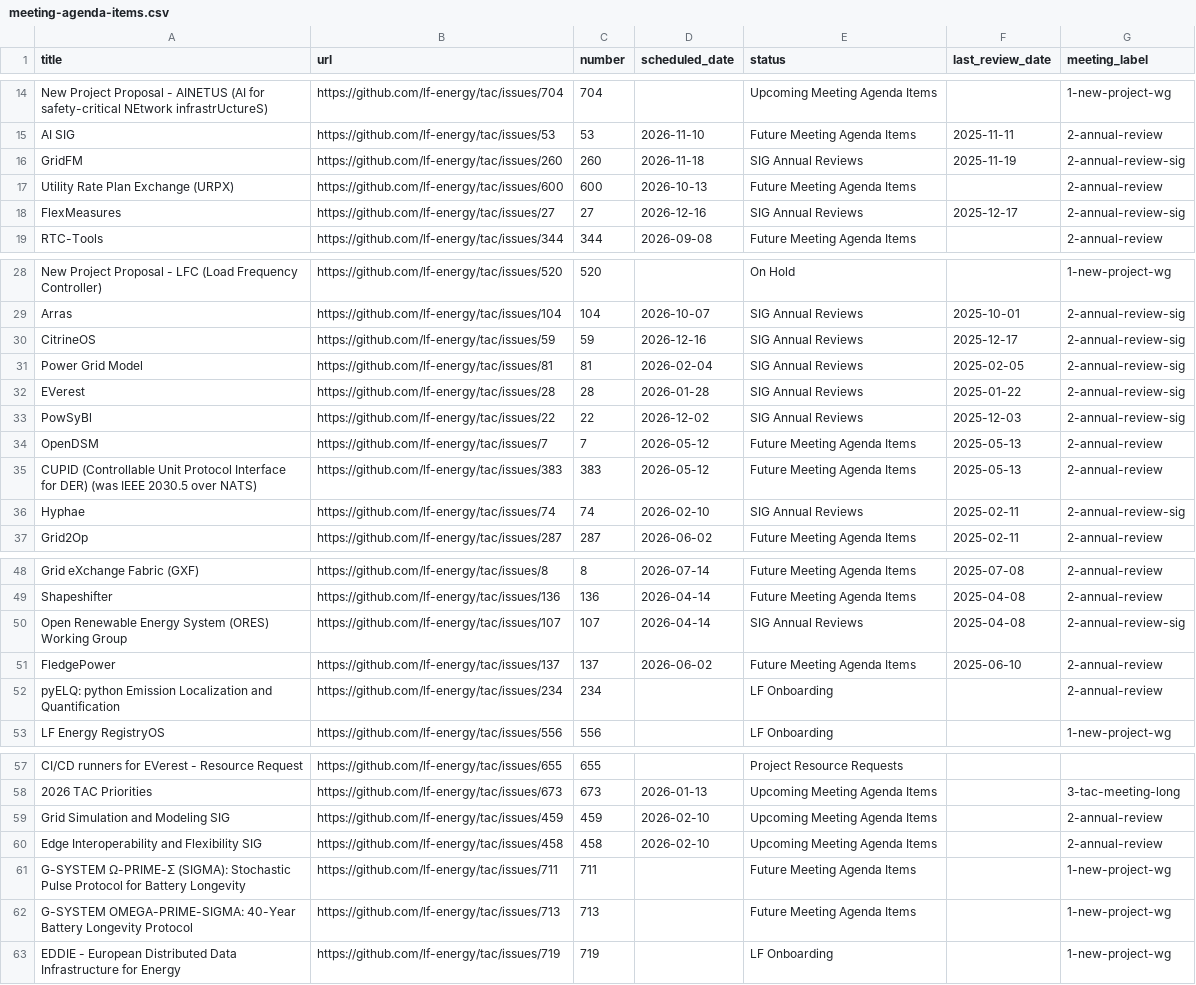
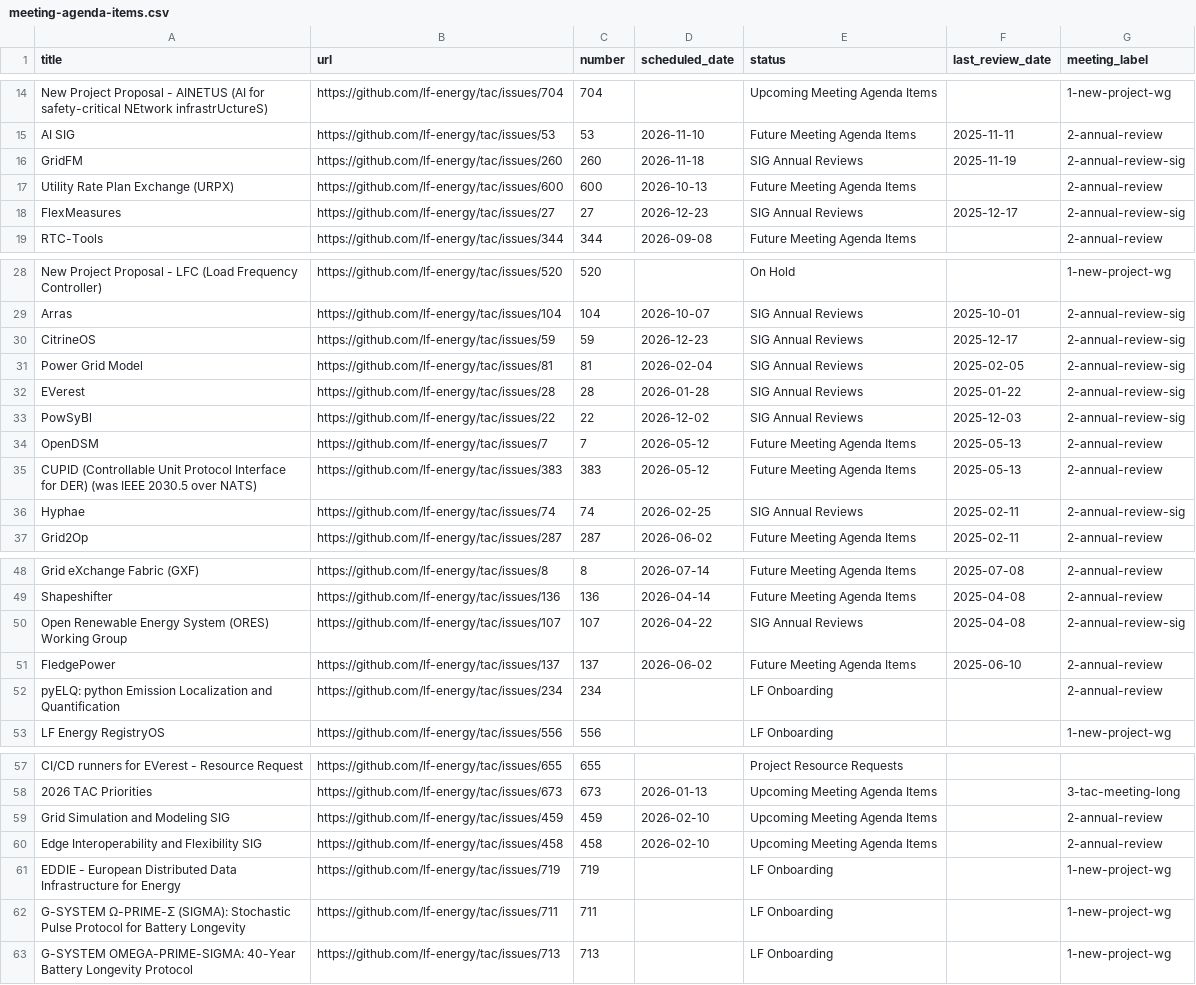
Before and after one commit to lf-energy/tac, a CSV file: _data/meeting-agenda-items.csv, drawn as a sheet; only a part is shown, gaps mark what is left out.

```diff
--- a/_data/meeting-agenda-items.csv
+++ b/_data/meeting-agenda-items.csv
@@ -17,3 +17,3 @@ GridFM,https://github.com/lf-energy/tac/issues/260,260,2026-11-18,SIG Annual Rev
 Utility Rate Plan Exchange (URPX),https://github.com/lf-energy/tac/issues/600,600,2026-10-13,Future Meeting Agenda Items,,2-annual-review
-FlexMeasures,https://github.com/lf-energy/tac/issues/27,27,2026-12-16,SIG Annual Reviews,2025-12-17,2-annual-review-sig
+FlexMeasures,https://github.com/lf-energy/tac/issues/27,27,2026-12-23,SIG Annual Reviews,2025-12-17,2-annual-review-sig
 RTC-Tools,https://github.com/lf-energy/tac/issues/344,344,2026-09-08,Future Meeting Agenda Items,,2-annual-review
@@ -29,3 +29,3 @@ New Project Proposal - LFC (Load Frequency Controller),https://github.com/lf-ene
 Arras,https://github.com/lf-energy/tac/issues/104,104,2026-10-07,SIG Annual Reviews,2025-10-01,2-annual-review-sig
-CitrineOS,https://github.com/lf-energy/tac/issues/59,59,2026-12-16,SIG Annual Reviews,2025-12-17,2-annual-review-sig
+CitrineOS,https://github.com/lf-energy/tac/issues/59,59,2026-12-23,SIG Annual Reviews,2025-12-17,2-annual-review-sig
 Power Grid Model,https://github.com/lf-energy/tac/issues/81,81,2026-02-04,SIG Annual Reviews,2025-02-05,2-annual-review-sig
@@ -35,3 +35,3 @@ OpenDSM,https://github.com/lf-energy/tac/issues/7,7,2026-05-12,Future Meeting Ag
 CUPID (Controllable Unit Protocol Interface for DER) (was IEEE 2030.5 over NATS),https://github.com/lf-energy/tac/issues/383,383,2026-05-12,Future Meeting Agenda Items,2025-05-13,2-annual-review
-Hyphae,https://github.com/lf-energy/tac/issues/74,74,2026-02-10,SIG Annual Reviews,2025-02-11,2-annual-review-sig
+Hyphae,https://github.com/lf-energy/tac/issues/74,74,2026-02-25,SIG Annual Reviews,2025-02-11,2-annual-review-sig
 Grid2Op,https://github.com/lf-energy/tac/issues/287,287,2026-06-02,Future Meeting Agenda Items,2025-02-11,2-annual-review
@@ -49,3 +49,3 @@ Grid eXchange Fabric (GXF),https://github.com/lf-energy/tac/issues/8,8,2026-07-1
 Shapeshifter,https://github.com/lf-energy/tac/issues/136,136,2026-04-14,Future Meeting Agenda Items,2025-04-08,2-annual-review
-Open Renewable Energy System (ORES) Working Group,https://github.com/lf-energy/tac/issues/107,107,2026-04-14,SIG Annual Reviews,2025-04-08,2-annual-review-sig
+Open Renewable Energy System (ORES) Working Group,https://github.com/lf-energy/tac/issues/107,107,2026-04-22,SIG Annual Reviews,2025-04-08,2-annual-review-sig
 FledgePower,https://github.com/lf-energy/tac/issues/137,137,2026-06-02,Future Meeting Agenda Items,2025-06-10,2-annual-review
@@ -60,4 +60,4 @@ Grid Simulation and Modeling SIG,https://github.com/lf-energy/tac/issues/459,459
 Edge Interoperability and Flexibility SIG,https://github.com/lf-energy/tac/issues/458,458,2026-02-10,Upcoming Meeting Agenda Items,,2-annual-review
-G-SYSTEM Ω-PRIME-Σ (SIGMA): Stochastic Pulse Protocol for Battery Longevity,https://github.com/lf-energy/tac/issues/711,711,,Future Meeting Agenda Items,,1-new-project-wg
-G-SYSTEM OMEGA-PRIME-SIGMA: 40-Year Battery Longevity Protocol,https://github.com/lf-energy/tac/issues/713,713,,Future Meeting Agenda Items,,1-new-project-wg
 EDDIE - European Distributed Data Infrastructure for Energy,https://github.com/lf-energy/tac/issues/719,719,,LF Onboarding,,1-new-project-wg
+G-SYSTEM Ω-PRIME-Σ (SIGMA): Stochastic Pulse Protocol for Battery Longevity,https://github.com/lf-energy/tac/issues/711,711,,LF Onboarding,,1-new-project-wg
+G-SYSTEM OMEGA-PRIME-SIGMA: 40-Year Battery Longevity Protocol,https://github.com/lf-energy/tac/issues/713,713,,LF Onboarding,,1-new-project-wg
```
Also changed, not shown: _data/projects.csv, 1 other file.
